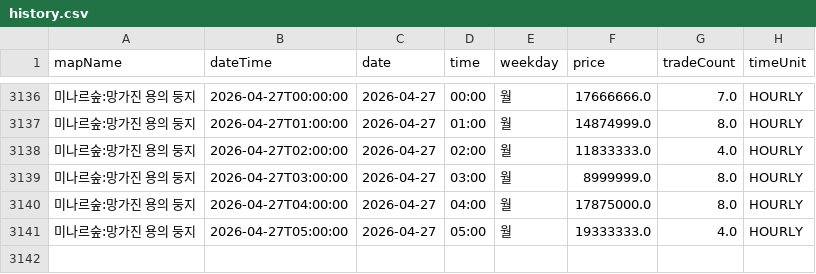
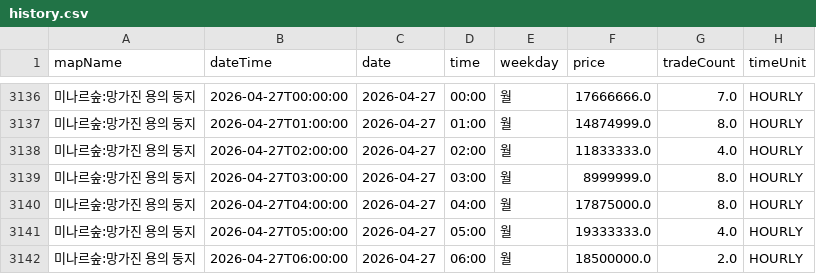
Before and after one commit to gjunil603/mashop-dashboard, a CSV file: data/maps/미나르숲_망가진_용의_둥지/history.csv, drawn as a sheet; only a part is shown, gaps mark what is left out.

```diff
--- a/data/maps/미나르숲_망가진_용의_둥지/history.csv
+++ b/data/maps/미나르숲_망가진_용의_둥지/history.csv
@@ -3141 +3141,2 @@ mapName,dateTime,date,time,weekday,price,tradeCount,timeUnit
 미나르숲:망가진 용의 둥지,2026-04-27T05:00:00,2026-04-27,05:00,월,19333333.0,4.0,HOURLY
+미나르숲:망가진 용의 둥지,2026-04-27T06:00:00,2026-04-27,06:00,월,18500000.0,2.0,HOURLY
```
Also changed, not shown: data/maps/미나르숲_남겨진_용의_둥지/history.csv, data/maps/아쿠아로드_깊은_바다_협곡2/history.csv, 3 other files.
